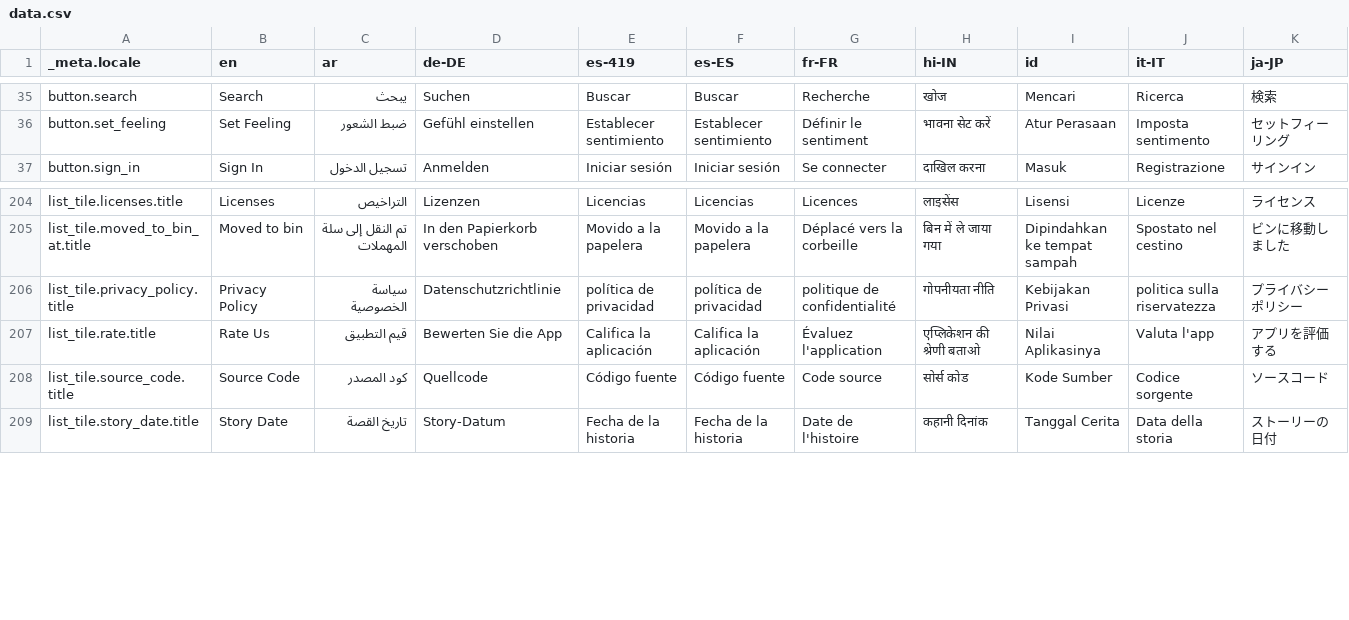
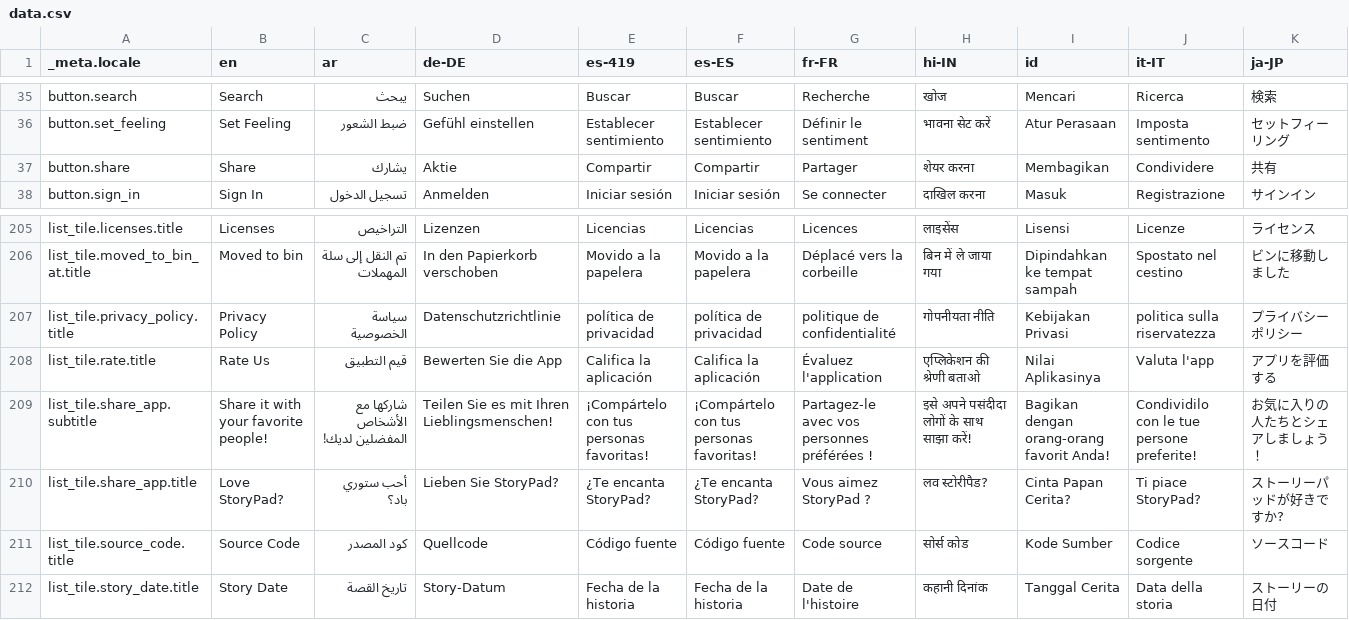
Before and after one commit to Cvishal2003/storypad, a CSV file: bin/localization/data.csv, drawn as a sheet; only a part is shown, gaps mark what is left out; rows hold the shown columns only; the diff names each change by its address in the sheet, - before the commit and + after, or states it on an @@ line.

Commit message:
Add share app button (#325)

```diff
--- a/bin/localization/data.csv
+++ b/bin/localization/data.csv
+row 37: button.share | Share | يشارك | Aktie | Compartir | Compartir | Partager | शेयर करना | Membagikan | Condividere | 共有
+row 209: list_tile.share_app.subtitle | Share it with your favorite people! | شاركها مع الأشخاص المفضلين لديك! | Teilen Sie es mit Ihren Lieblingsmenschen! | ¡Compártelo con tus personas favoritas! | ¡Compártelo con tus personas favoritas! | Partagez-le avec vos personnes préférées ! | इसे अपने पसंदीदा लोगों के साथ साझा करें! | Bagikan dengan orang-orang favorit Anda! | Condividilo con le tue persone preferite! | お気に入りの人たちとシェアしましょう！
+row 210: list_tile.share_app.title | Love StoryPad? | أحب ستوري باد؟ | Lieben Sie StoryPad? | ¿Te encanta StoryPad? | ¿Te encanta StoryPad? | Vous aimez StoryPad ? | लव स्टोरीपैड? | Cinta Papan Cerita? | Ti piace StoryPad? | ストーリーパッドが好きですか?
```
Also changed, not shown: 20 other files.
